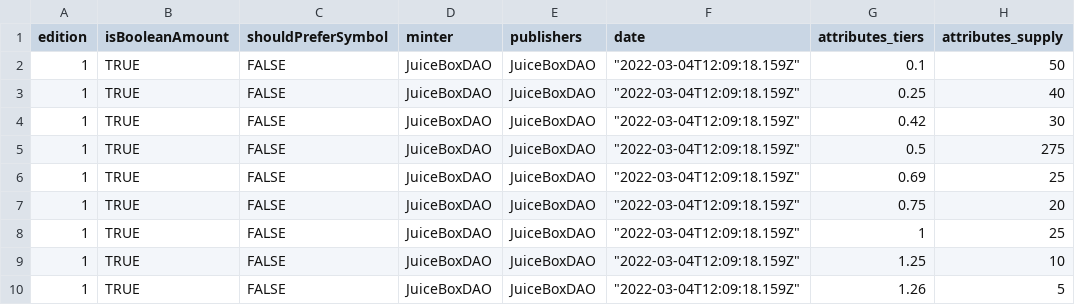
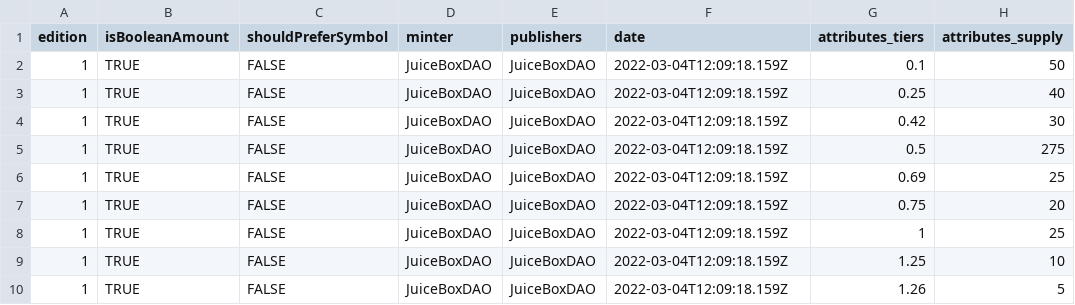
Before and after one commit to tankbottoms/nft-rewards-cloud-fn, a CSV file: src/assets/nft-rewards-tiers.csv, drawn as a sheet; only a part is shown; the diff names each change by its address in the sheet, - before the commit and + after, or states it on an @@ line.

Commit message:
Added CSV in JSON shape to be interoperable with the cloud function for tiers

```diff
--- a/src/assets/nft-rewards-tiers.csv
+++ b/src/assets/nft-rewards-tiers.csv
-F2:F10 (date): "2022-03-04T12:09:18.159Z"
+F2:F10 (date): 2022-03-04T12:09:18.159Z
```
Also changed, not shown: 3 other files.
